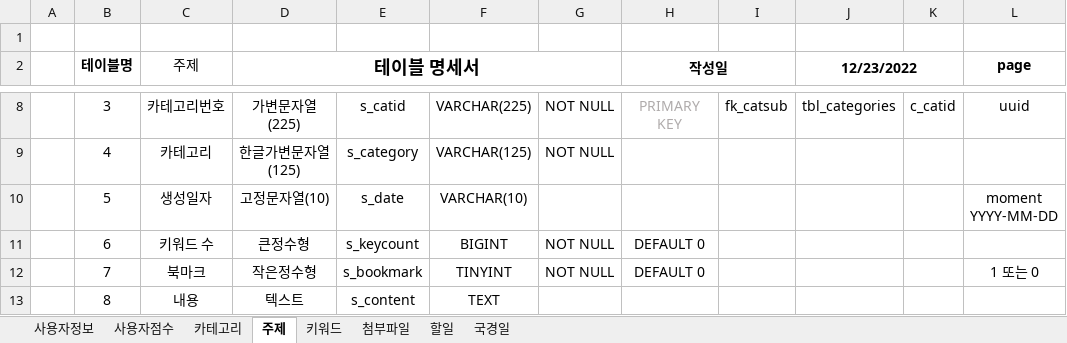
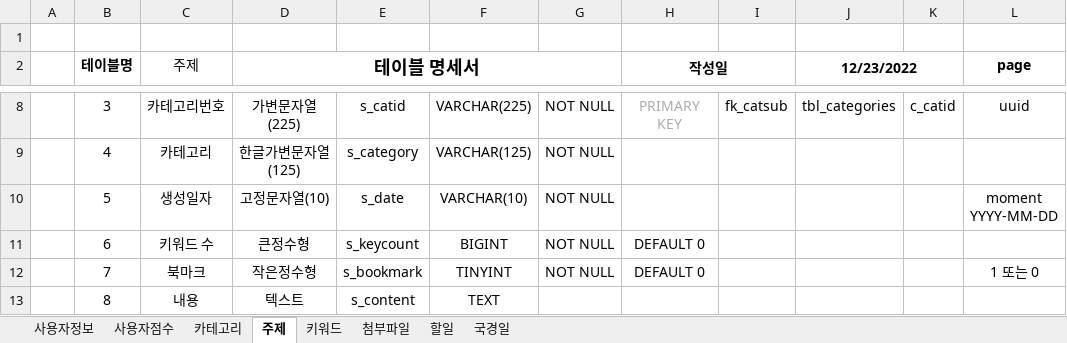
Before and after one commit to PollyGotACracker/project-noteit, an Excel workbook: documents/note-테이블명세(2022-12-25).xlsx, sheet 주제, drawn as a sheet; only a part is shown, gaps mark what is left out; values as stored, in another font and other column widths than the file's, no borders; the diff names each change by its address in the sheet, - before the commit and + after, or states it on an @@ line.

```diff
--- a/documents/note-테이블명세(2022-12-25).xlsx (sheet 주제)
+++ b/documents/note-테이블명세(2022-12-25).xlsx (sheet 주제)
-G10: (empty)
+G10: NOT NULL
```
Also changed, not shown: sheet 사용자점수, sheet 카테고리, 35 other files.
